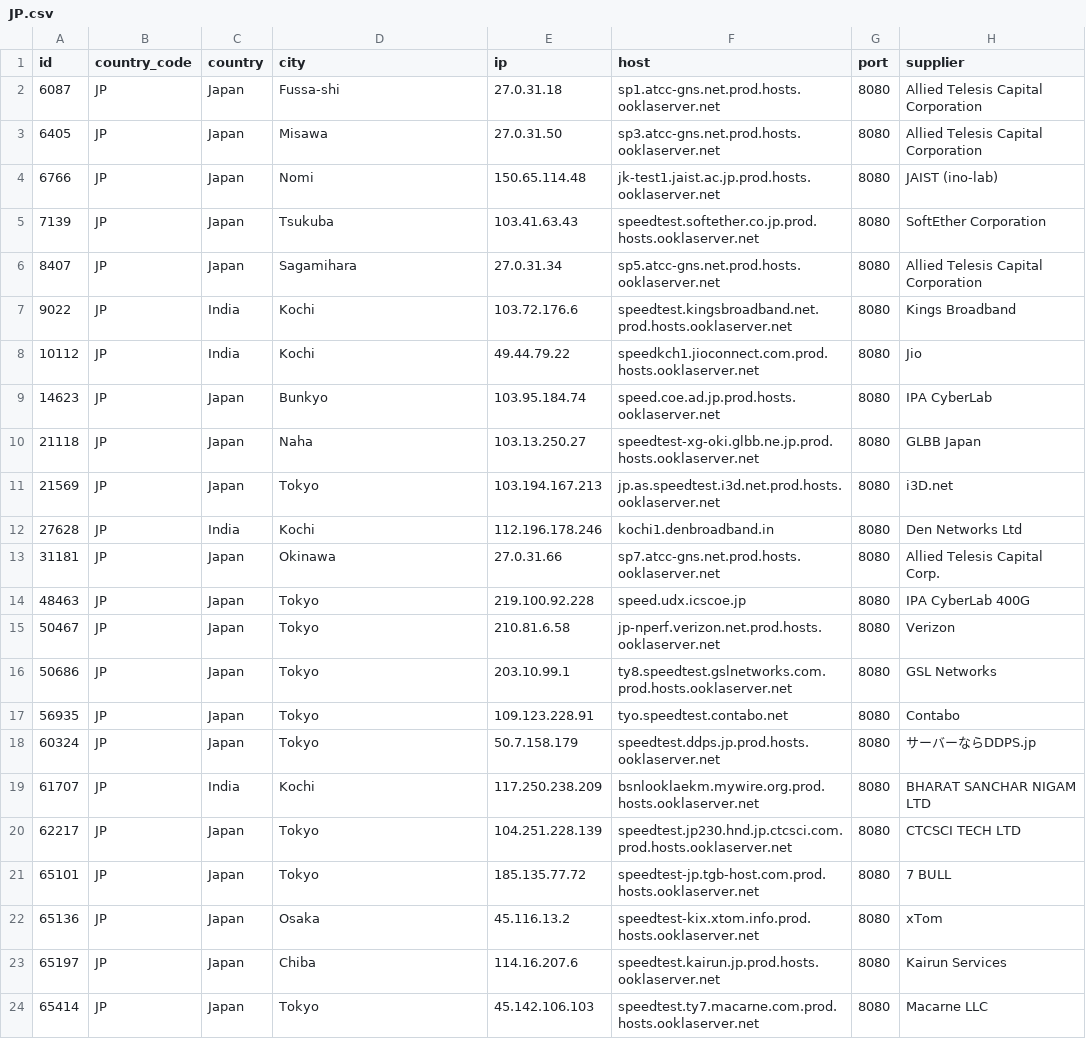
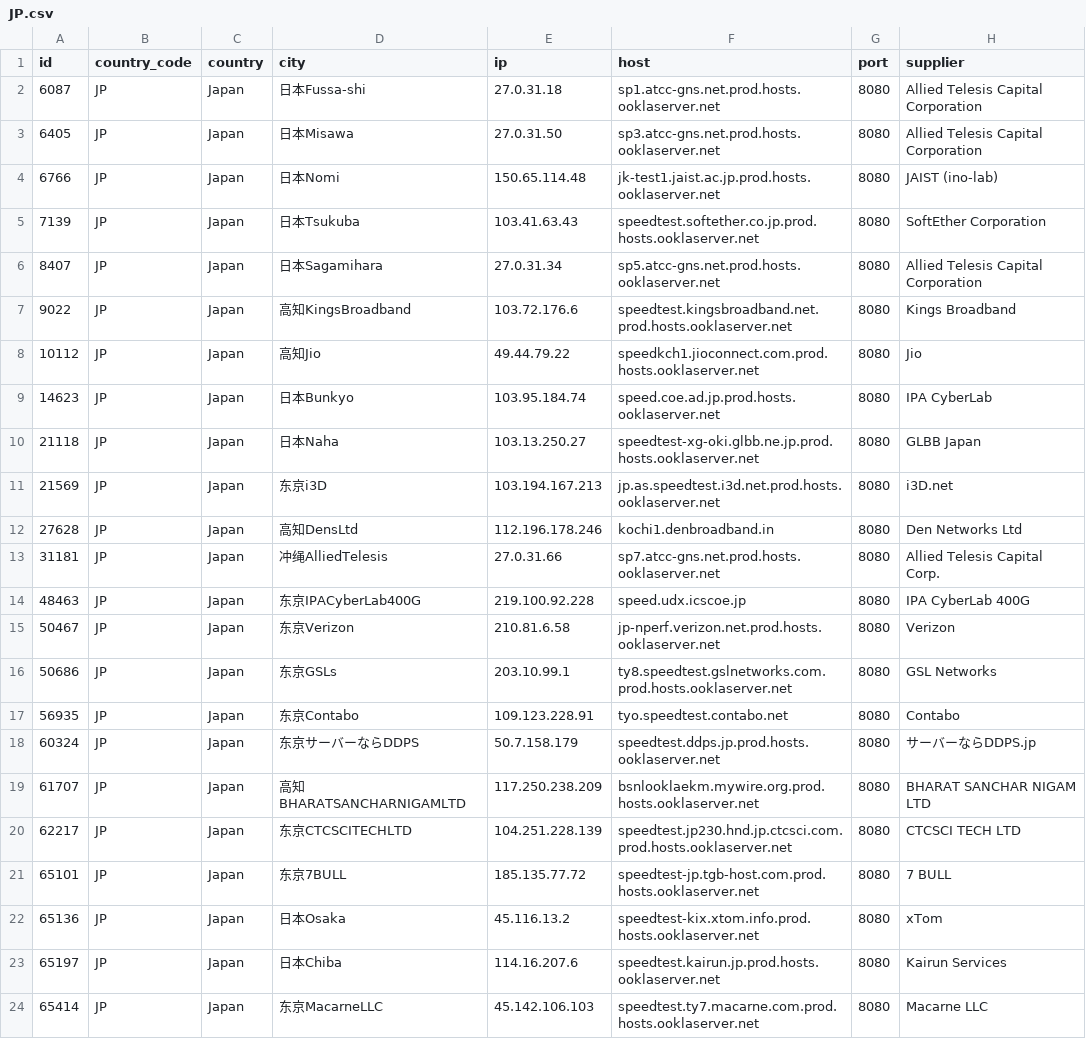
Before and after one commit to spiritLHLS/speedtest.net-CN-ID, a CSV file: JP.csv, drawn as a sheet.

```diff
--- a/JP.csv
+++ b/JP.csv
@@ -1,24 +1,24 @@
 id,country_code,country,city,ip,host,port,supplier
-6087,JP,Japan,Fussa-shi,27.0.31.18,sp1.atcc-gns.net.prod.hosts.ooklaserver.net,8080,Allied Telesis Capital Corporation
-6405,JP,Japan,Misawa,27.0.31.50,sp3.atcc-gns.net.prod.hosts.ooklaserver.net,8080,Allied Telesis Capital Corporation
-6766,JP,Japan,Nomi,150.65.114.48,jk-test1.jaist.ac.jp.prod.hosts.ooklaserver.net,8080,JAIST (ino-lab)
-7139,JP,Japan,Tsukuba,103.41.63.43,speedtest.softether.co.jp.prod.hosts.ooklaserver.net,8080,SoftEther Corporation
-8407,JP,Japan,Sagamihara,27.0.31.34,sp5.atcc-gns.net.prod.hosts.ooklaserver.net,8080,Allied Telesis Capital Corporation
-9022,JP,India,Kochi,103.72.176.6,speedtest.kingsbroadband.net.prod.hosts.ooklaserver.net,8080,Kings Broadband
-10112,JP,India,Kochi,49.44.79.22,speedkch1.jioconnect.com.prod.hosts.ooklaserver.net,8080,Jio
-14623,JP,Japan,Bunkyo,103.95.184.74,speed.coe.ad.jp.prod.hosts.ooklaserver.net,8080,IPA CyberLab
-21118,JP,Japan,Naha,103.13.250.27,speedtest-xg-oki.glbb.ne.jp.prod.hosts.ooklaserver.net,8080,GLBB Japan
-21569,JP,Japan,Tokyo,103.194.167.213,jp.as.speedtest.i3d.net.prod.hosts.ooklaserver.net,8080,i3D.net
-27628,JP,India,Kochi,112.196.178.246,kochi1.denbroadband.in,8080,Den Networks Ltd
-31181,JP,Japan,Okinawa,27.0.31.66,sp7.atcc-gns.net.prod.hosts.ooklaserver.net,8080,Allied Telesis Capital Corp.
-48463,JP,Japan,Tokyo,219.100.92.228,speed.udx.icscoe.jp,8080,IPA CyberLab 400G
-50467,JP,Japan,Tokyo,210.81.6.58,jp-nperf.verizon.net.prod.hosts.ooklaserver.net,8080,Verizon
-50686,JP,Japan,Tokyo,203.10.99.1,ty8.speedtest.gslnetworks.com.prod.hosts.ooklaserver.net,8080,GSL Networks
-56935,JP,Japan,Tokyo,109.123.228.91,tyo.speedtest.contabo.net,8080,Contabo
-60324,JP,Japan,Tokyo,50.7.158.179,speedtest.ddps.jp.prod.hosts.ooklaserver.net,8080,サーバーならDDPS.jp
-61707,JP,India,Kochi,117.250.238.209,bsnlooklaekm.mywire.org.prod.hosts.ooklaserver.net,8080,BHARAT SANCHAR NIGAM LTD
-62217,JP,Japan,Tokyo,104.251.228.139,speedtest.jp230.hnd.jp.ctcsci.com.prod.hosts.ooklaserver.net,8080,CTCSCI TECH LTD
-65101,JP,Japan,Tokyo,185.135.77.72,speedtest-jp.tgb-host.com.prod.hosts.ooklaserver.net,8080,7 BULL
-65136,JP,Japan,Osaka,45.116.13.2,speedtest-kix.xtom.info.prod.hosts.ooklaserver.net,8080,xTom
-65197,JP,Japan,Chiba,114.16.207.6,speedtest.kairun.jp.prod.hosts.ooklaserver.net,8080,Kairun Services
-65414,JP,Japan,Tokyo,45.142.106.103,speedtest.ty7.macarne.com.prod.hosts.ooklaserver.net,8080,Macarne LLC
+6087,JP,Japan,日本Fussa-shi,27.0.31.18,sp1.atcc-gns.net.prod.hosts.ooklaserver.net,8080,Allied Telesis Capital Corporation
+6405,JP,Japan,日本Misawa,27.0.31.50,sp3.atcc-gns.net.prod.hosts.ooklaserver.net,8080,Allied Telesis Capital Corporation
+6766,JP,Japan,日本Nomi,150.65.114.48,jk-test1.jaist.ac.jp.prod.hosts.ooklaserver.net,8080,JAIST (ino-lab)
+7139,JP,Japan,日本Tsukuba,103.41.63.43,speedtest.softether.co.jp.prod.hosts.ooklaserver.net,8080,SoftEther Corporation
+8407,JP,Japan,日本Sagamihara,27.0.31.34,sp5.atcc-gns.net.prod.hosts.ooklaserver.net,8080,Allied Telesis Capital Corporation
+9022,JP,Japan,高知KingsBroadband,103.72.176.6,speedtest.kingsbroadband.net.prod.hosts.ooklaserver.net,8080,Kings Broadband
+10112,JP,Japan,高知Jio,49.44.79.22,speedkch1.jioconnect.com.prod.hosts.ooklaserver.net,8080,Jio
+14623,JP,Japan,日本Bunkyo,103.95.184.74,speed.coe.ad.jp.prod.hosts.ooklaserver.net,8080,IPA CyberLab
+21118,JP,Japan,日本Naha,103.13.250.27,speedtest-xg-oki.glbb.ne.jp.prod.hosts.ooklaserver.net,8080,GLBB Japan
+21569,JP,Japan,东京i3D,103.194.167.213,jp.as.speedtest.i3d.net.prod.hosts.ooklaserver.net,8080,i3D.net
+27628,JP,Japan,高知DensLtd,112.196.178.246,kochi1.denbroadband.in,8080,Den Networks Ltd
+31181,JP,Japan,冲绳AlliedTelesis,27.0.31.66,sp7.atcc-gns.net.prod.hosts.ooklaserver.net,8080,Allied Telesis Capital Corp.
+48463,JP,Japan,东京IPACyberLab400G,219.100.92.228,speed.udx.icscoe.jp,8080,IPA CyberLab 400G
+50467,JP,Japan,东京Verizon,210.81.6.58,jp-nperf.verizon.net.prod.hosts.ooklaserver.net,8080,Verizon
+50686,JP,Japan,东京GSLs,203.10.99.1,ty8.speedtest.gslnetworks.com.prod.hosts.ooklaserver.net,8080,GSL Networks
+56935,JP,Japan,东京Contabo,109.123.228.91,tyo.speedtest.contabo.net,8080,Contabo
+60324,JP,Japan,东京サーバーならDDPS,50.7.158.179,speedtest.ddps.jp.prod.hosts.ooklaserver.net,8080,サーバーならDDPS.jp
+61707,JP,Japan,高知BHARATSANCHARNIGAMLTD,117.250.238.209,bsnlooklaekm.mywire.org.prod.hosts.ooklaserver.net,8080,BHARAT SANCHAR NIGAM LTD
+62217,JP,Japan,东京CTCSCITECHLTD,104.251.228.139,speedtest.jp230.hnd.jp.ctcsci.com.prod.hosts.ooklaserver.net,8080,CTCSCI TECH LTD
+65101,JP,Japan,东京7BULL,185.135.77.72,speedtest-jp.tgb-host.com.prod.hosts.ooklaserver.net,8080,7 BULL
+65136,JP,Japan,日本Osaka,45.116.13.2,speedtest-kix.xtom.info.prod.hosts.ooklaserver.net,8080,xTom
+65197,JP,Japan,日本Chiba,114.16.207.6,speedtest.kairun.jp.prod.hosts.ooklaserver.net,8080,Kairun Services
+65414,JP,Japan,东京MacarneLLC,45.142.106.103,speedtest.ty7.macarne.com.prod.hosts.ooklaserver.net,8080,Macarne LLC
```
Also changed, not shown: ls_sg_hk_jp.csv, 3 other files.
